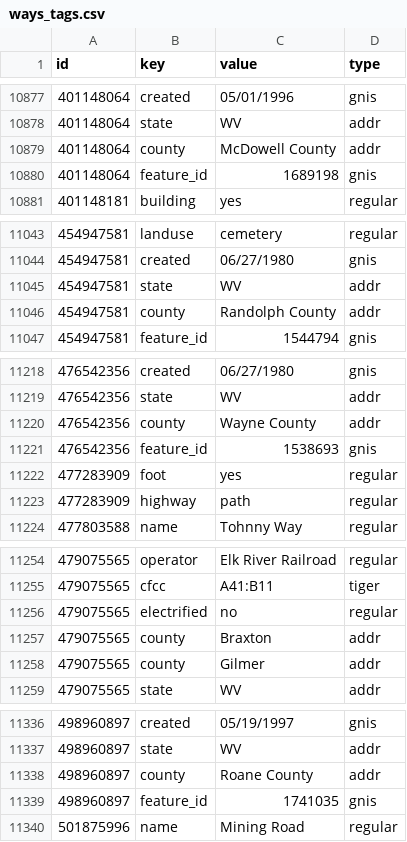
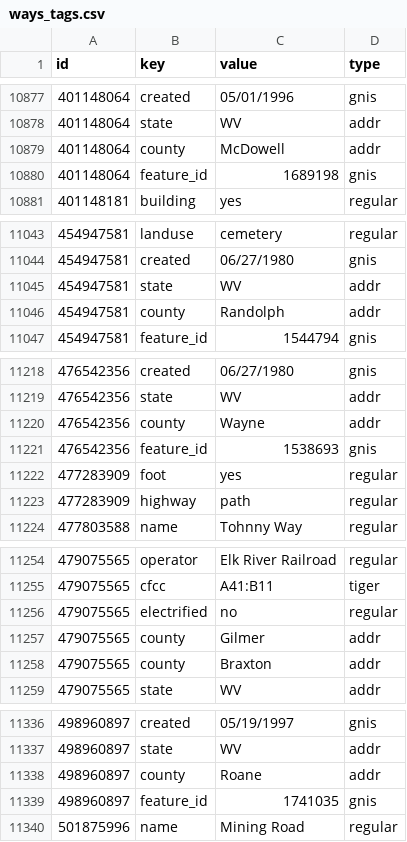
Before and after one commit to emigre459/P2-WrangleOSM, a CSV file: CSV for SQL Tables/ways_tags.csv, drawn as a sheet; only a part is shown, gaps mark what is left out; the diff covers the shown part only.

```diff
--- a/CSV for SQL Tables/ways_tags.csv
+++ b/CSV for SQL Tables/ways_tags.csv
@@ -10878,3 +10878,3 @@ id,key,value,type
 401148064,state,WV,addr
-401148064,county,McDowell County,addr
+401148064,county,McDowell,addr
 401148064,feature_id,1689198,gnis
@@ -11045,3 +11045,3 @@ id,key,value,type
 454947581,state,WV,addr
-454947581,county,Randolph County,addr
+454947581,county,Randolph,addr
 454947581,feature_id,1544794,gnis
@@ -11219,3 +11219,3 @@ id,key,value,type
 476542356,state,WV,addr
-476542356,county,Wayne County,addr
+476542356,county,Wayne,addr
 476542356,feature_id,1538693,gnis
@@ -11256,4 +11256,4 @@ id,key,value,type
 479075565,electrified,no,regular
-479075565,county,Braxton,addr
 479075565,county,Gilmer,addr
+479075565,county,Braxton,addr
 479075565,state,WV,addr
@@ -11337,3 +11337,3 @@ id,key,value,type
 498960897,state,WV,addr
-498960897,county,Roane County,addr
+498960897,county,Roane,addr
 498960897,feature_id,1741035,gnis
```
Also changed, not shown: 24 moved rows and 1 edited cell elsewhere in this file, CSV for SQL Tables/nodes_tags.csv, 3 other files.
